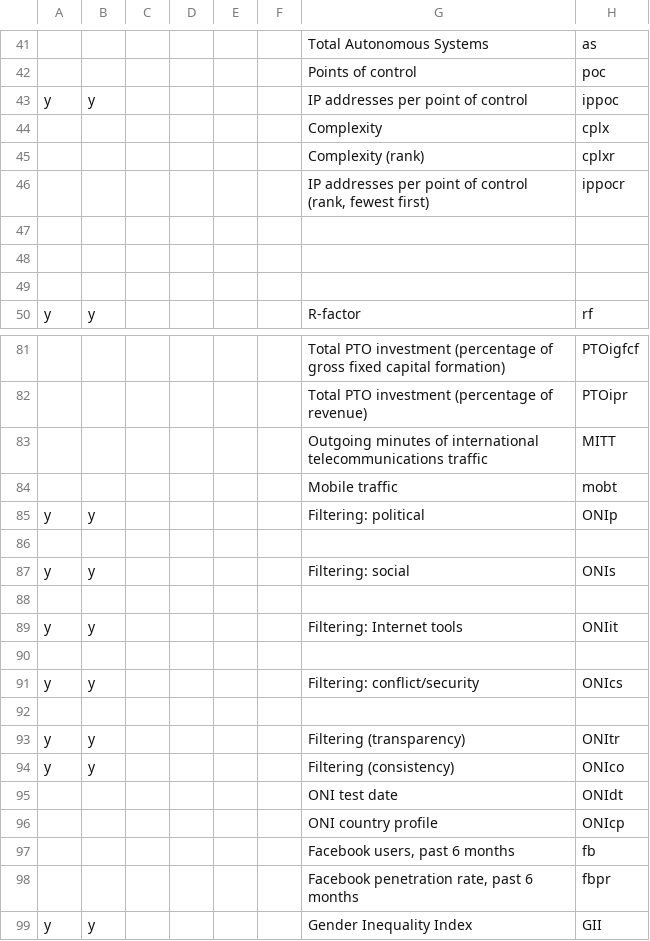
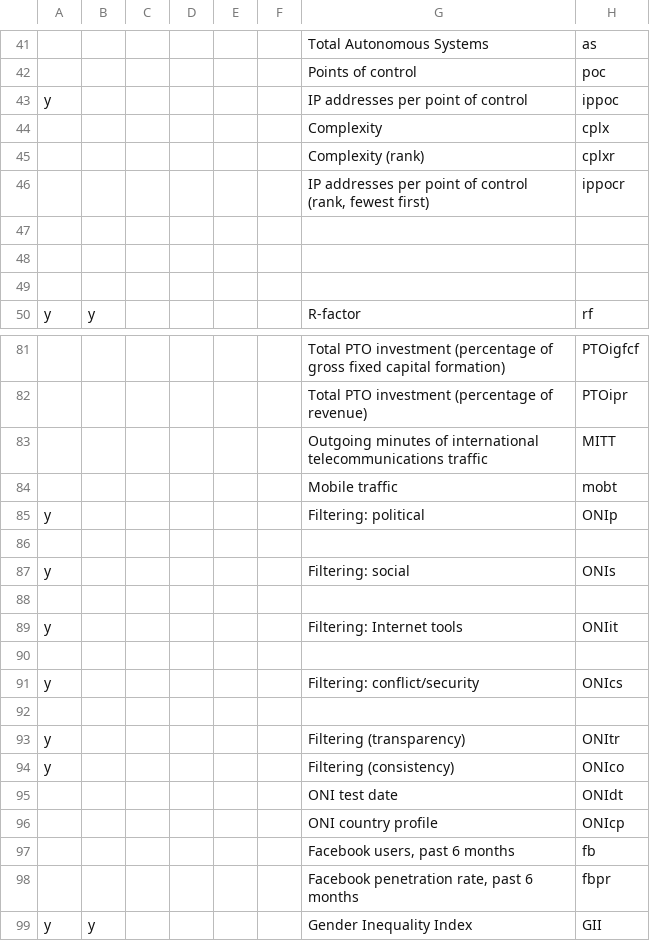
Before and after one commit to berkmancenter/internet_monitor, a CSV file: db/sources.csv, drawn as a sheet; only a part is shown, gaps mark what is left out; the diff names each change by its address in the sheet, - before the commit and + after, or states it on an @@ line.

```diff
--- a/db/sources.csv
+++ b/db/sources.csv
-B43: y
+B43: (empty)
-B85: y
+B85: (empty)
-B87: y
+B87: (empty)
-B89: y
+B89: (empty)
-B91: y
+B91: (empty)
-B93:B94: y
+B93:B94: (empty)
```
Also changed, not shown: 6 other files.
